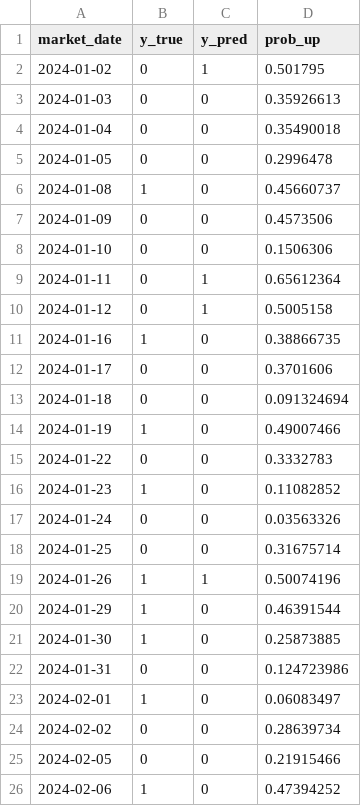
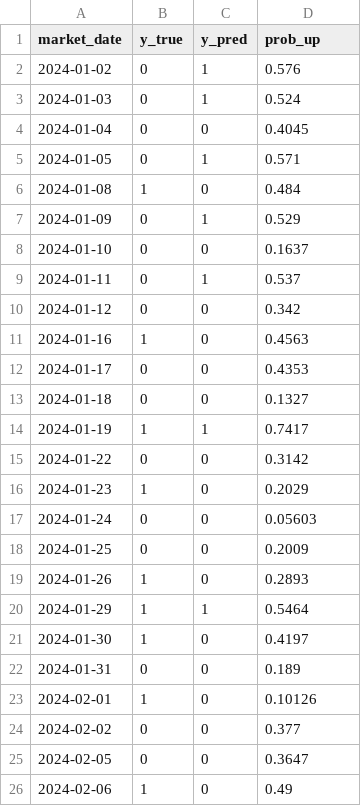
Before and after one commit to Jieoi/TSLA, a CSV file: BERT_models/outputs/tweet_direction_preds_val.csv, drawn as a sheet; only a part is shown; the diff covers the shown part only.

```diff
--- a/BERT_models/outputs/tweet_direction_preds_val.csv
+++ b/BERT_models/outputs/tweet_direction_preds_val.csv
@@ -1,26 +1,26 @@
 market_date,y_true,y_pred,prob_up
-2024-01-02,0,1,0.501795
-2024-01-03,0,0,0.35926613
-2024-01-04,0,0,0.35490018
-2024-01-05,0,0,0.2996478
-2024-01-08,1,0,0.45660737
-2024-01-09,0,0,0.4573506
-2024-01-10,0,0,0.1506306
-2024-01-11,0,1,0.65612364
-2024-01-12,0,1,0.5005158
-2024-01-16,1,0,0.38866735
-2024-01-17,0,0,0.3701606
-2024-01-18,0,0,0.091324694
-2024-01-19,1,0,0.49007466
-2024-01-22,0,0,0.3332783
-2024-01-23,1,0,0.11082852
-2024-01-24,0,0,0.03563326
-2024-01-25,0,0,0.31675714
-2024-01-26,1,1,0.50074196
-2024-01-29,1,0,0.46391544
-2024-01-30,1,0,0.25873885
-2024-01-31,0,0,0.124723986
-2024-02-01,1,0,0.06083497
-2024-02-02,0,0,0.28639734
-2024-02-05,0,0,0.21915466
-2024-02-06,1,0,0.47394252
+2024-01-02,0,1,0.576
+2024-01-03,0,1,0.524
+2024-01-04,0,0,0.4045
+2024-01-05,0,1,0.571
+2024-01-08,1,0,0.484
+2024-01-09,0,1,0.529
+2024-01-10,0,0,0.1637
+2024-01-11,0,1,0.537
+2024-01-12,0,0,0.342
+2024-01-16,1,0,0.4563
+2024-01-17,0,0,0.4353
+2024-01-18,0,0,0.1327
+2024-01-19,1,1,0.7417
+2024-01-22,0,0,0.3142
+2024-01-23,1,0,0.2029
+2024-01-24,0,0,0.05603
+2024-01-25,0,0,0.2009
+2024-01-26,1,0,0.2893
+2024-01-29,1,1,0.5464
+2024-01-30,1,0,0.4197
+2024-01-31,0,0,0.189
+2024-02-01,1,0,0.10126
+2024-02-02,0,0,0.377
+2024-02-05,0,0,0.3647
+2024-02-06,1,0,0.49
```
Also changed, not shown: 48 edited cells elsewhere in this file, BERT_models/outputs/tweet_direction_preds_test.csv, 39 other files.
